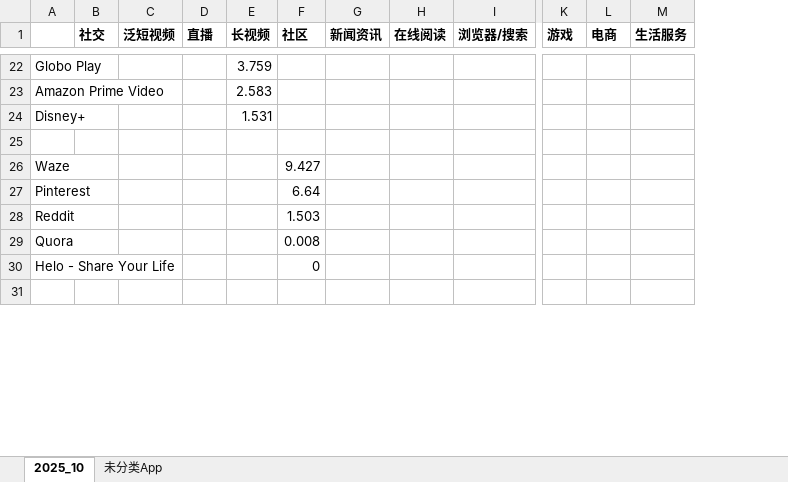
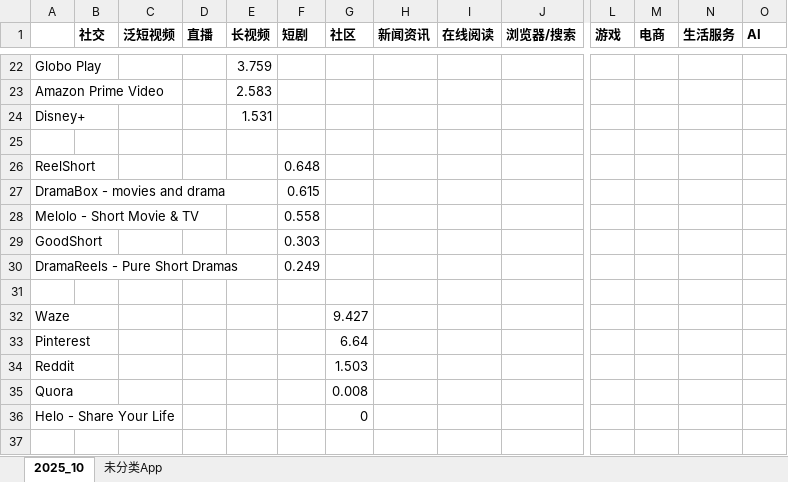
Before and after one commit to huangxindi2002-cmyk/data-auto, an Excel workbook: docs/data/巴西数据底稿_2025-10.xlsx, sheet 2025_10, drawn as a sheet; only a part is shown, gaps mark what is left out; values as stored, in another font and other column widths than the file's, no borders; rows hold the shown columns only; the diff covers the shown part only; the diff names each change by its address in the sheet, - before the commit and + after, or states it on an @@ line.

```diff
--- a/docs/data/巴西数据底稿_2025-10.xlsx (sheet 2025_10)
+++ b/docs/data/巴西数据底稿_2025-10.xlsx (sheet 2025_10)
+column F (短剧), empty
+column O (AI), empty
+row 25: (empty)
+row 26: ReelShort |  |  |  |  | 0.648
+row 27: DramaBox - movies and drama |  |  |  |  | 0.615
+row 28: Melolo - Short Movie & TV |  |  |  |  | 0.558
+row 29: GoodShort |  |  |  |  | 0.303
+row 30: DramaReels - Pure Short Dramas |  |  |  |  | 0.249
```
Also changed, not shown: 6 added rows and 10 edited cells elsewhere in this sheet, sheet 未分类App, 1 other file.
